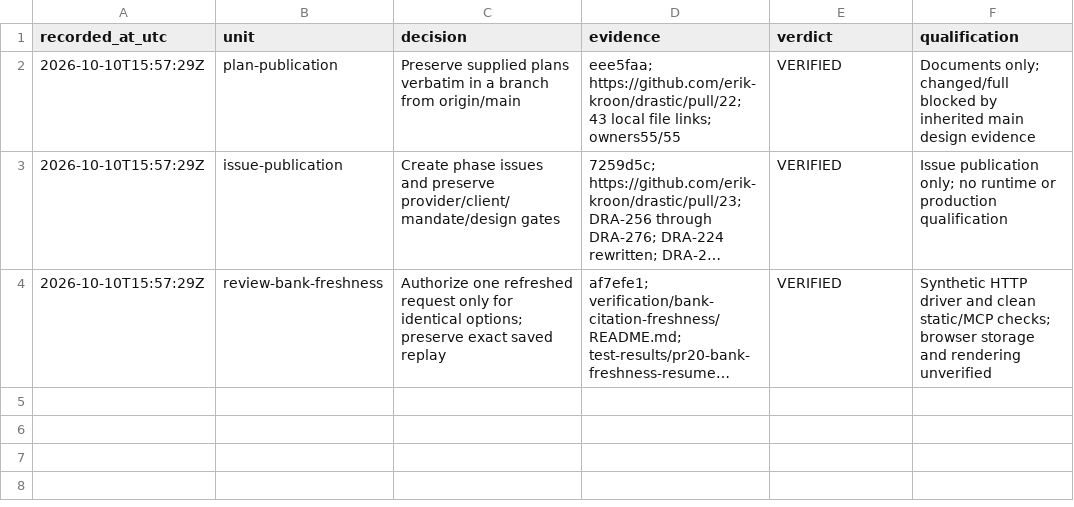
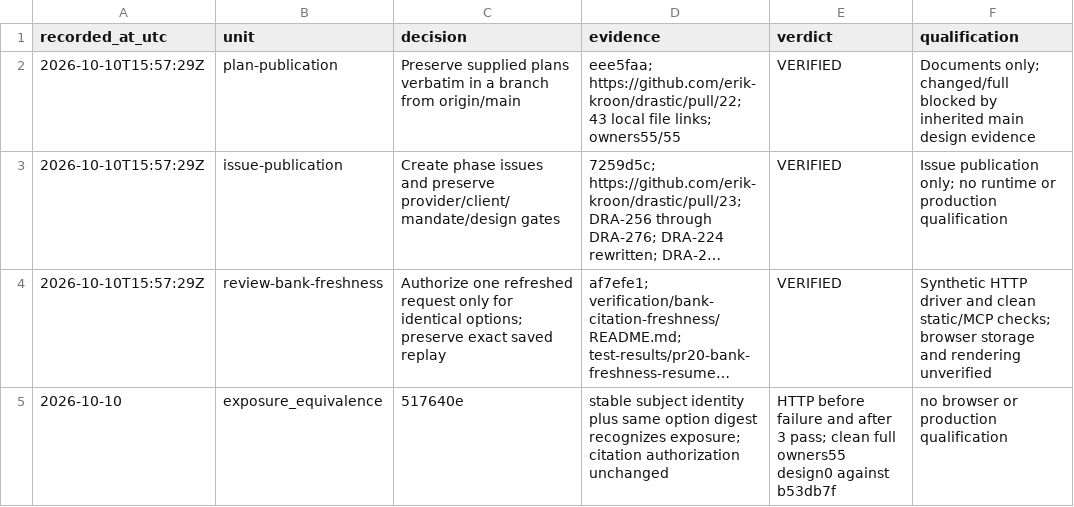
Before and after one commit to erik-kroon/drastic, a TSV file: verification/agent-mode/decision-trail.tsv, drawn as a sheet; long unchanged cells end in …; the diff names each change by its address in the sheet, - before the commit and + after, or states it on an @@ line.

Commit message:
docs: retain clean exposure-equivalence qualification

```diff
--- a/verification/agent-mode/decision-trail.tsv
+++ b/verification/agent-mode/decision-trail.tsv
+row 5: 2026-10-10 | exposure_equivalence | 517640e | stable subject identity plus same option digest recognizes exposure; citation authorization unchanged | HTTP before failure and after 3 pass; clean full owners55 design0 against b53db7f | no browser or production qualification
```
Also changed, not shown: 1 other file.
